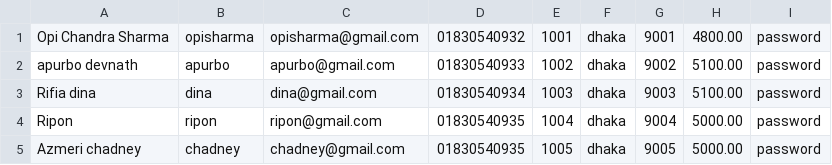
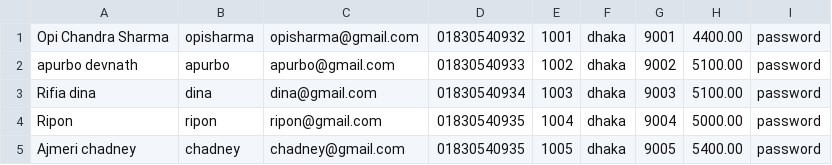
Before and after one commit to opisharma/BankManagement, a CSV file: cmake-build-debug/users.csv, drawn as a sheet.

```diff
--- a/cmake-build-debug/users.csv
+++ b/cmake-build-debug/users.csv
@@ -1,2 +1,2 @@
-Opi Chandra Sharma,opisharma,opisharma@gmail.com,01830540932,1001,dhaka,9001,4800.00,password
+Opi Chandra Sharma,opisharma,opisharma@gmail.com,01830540932,1001,dhaka,9001,4400.00,password
 apurbo devnath,apurbo,apurbo@gmail.com,01830540933,1002,dhaka,9002,5100.00,password
@@ -4,2 +4,2 @@ Rifia dina,dina,dina@gmail.com,01830540934,1003,dhaka,9003,5100.00,password
 Ripon,ripon,ripon@gmail.com,01830540935,1004,dhaka,9004,5000.00,password
-Azmeri chadney,chadney,chadney@gmail.com,01830540935,1005,dhaka,9005,5000.00,password
+Ajmeri chadney,chadney,chadney@gmail.com,01830540935,1005,dhaka,9005,5400.00,password
```
Also changed, not shown: cmake-build-debug/transactions.csv, 6 other files.
